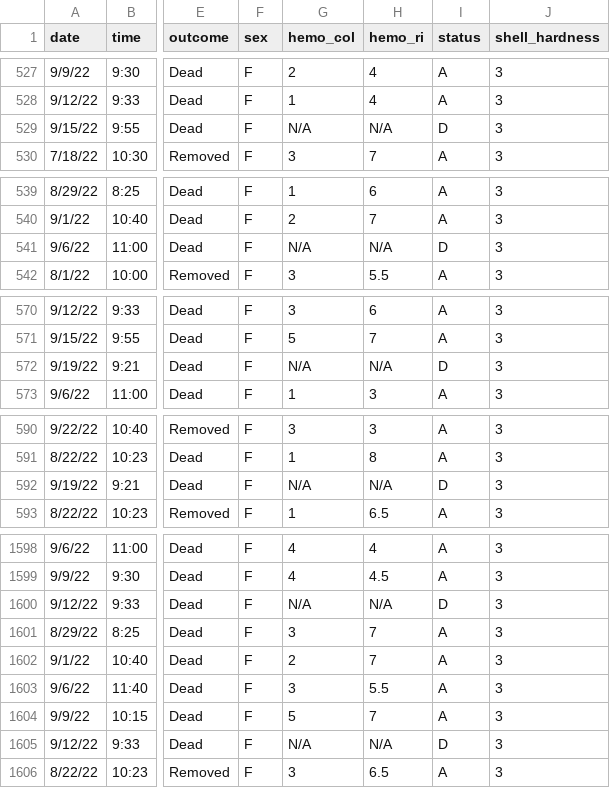
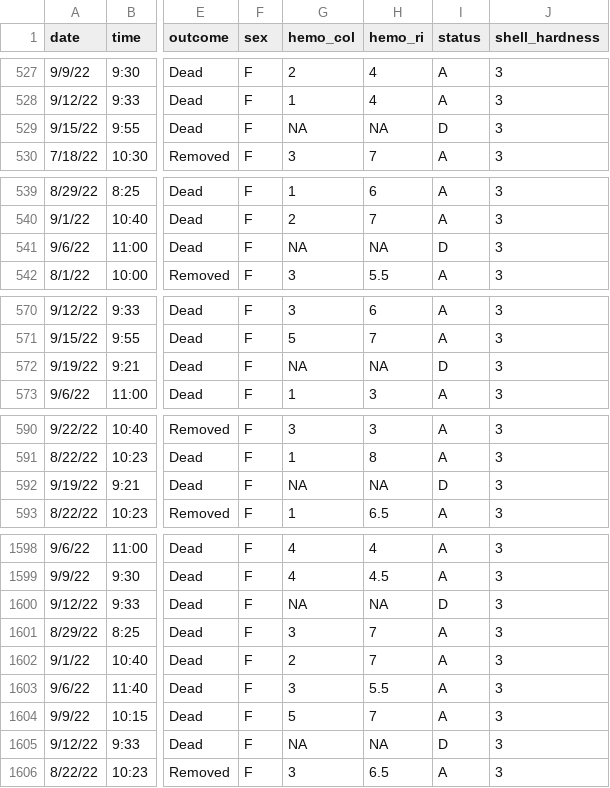
Before and after one commit to emilydombrowski/green_crab_phys_2022, a CSV file: data/Condo_Data_Raw_CML_WEL_1_6_23.csv, drawn as a sheet; only a part is shown, gaps mark what is left out; the diff covers the shown part only; the diff names each change by its address in the sheet, - before the commit and + after, or states it on an @@ line.

Commit message:
had to remove N/A from stats set; updated tukeys and aovs for new data sets

```diff
--- a/data/Condo_Data_Raw_CML_WEL_1_6_23.csv
+++ b/data/Condo_Data_Raw_CML_WEL_1_6_23.csv
-G529 (hemo_col): N/A
+G529 (hemo_col): NA
-H529 (hemo_ri): N/A
+H529 (hemo_ri): NA
-G541 (hemo_col): N/A
+G541 (hemo_col): NA
-H541 (hemo_ri): N/A
+H541 (hemo_ri): NA
-G572 (hemo_col): N/A
+G572 (hemo_col): NA
-H572 (hemo_ri): N/A
+H572 (hemo_ri): NA
-G592 (hemo_col): N/A
+G592 (hemo_col): NA
-H592 (hemo_ri): N/A
+H592 (hemo_ri): NA
-G1600 (hemo_col): N/A
+G1600 (hemo_col): NA
-H1600 (hemo_ri): N/A
+H1600 (hemo_ri): NA
-G1605 (hemo_col): N/A
+G1605 (hemo_col): NA
-H1605 (hemo_ri): N/A
+H1605 (hemo_ri): NA
```
Also changed, not shown: 21 edited cells elsewhere in this file, 3 other files.
